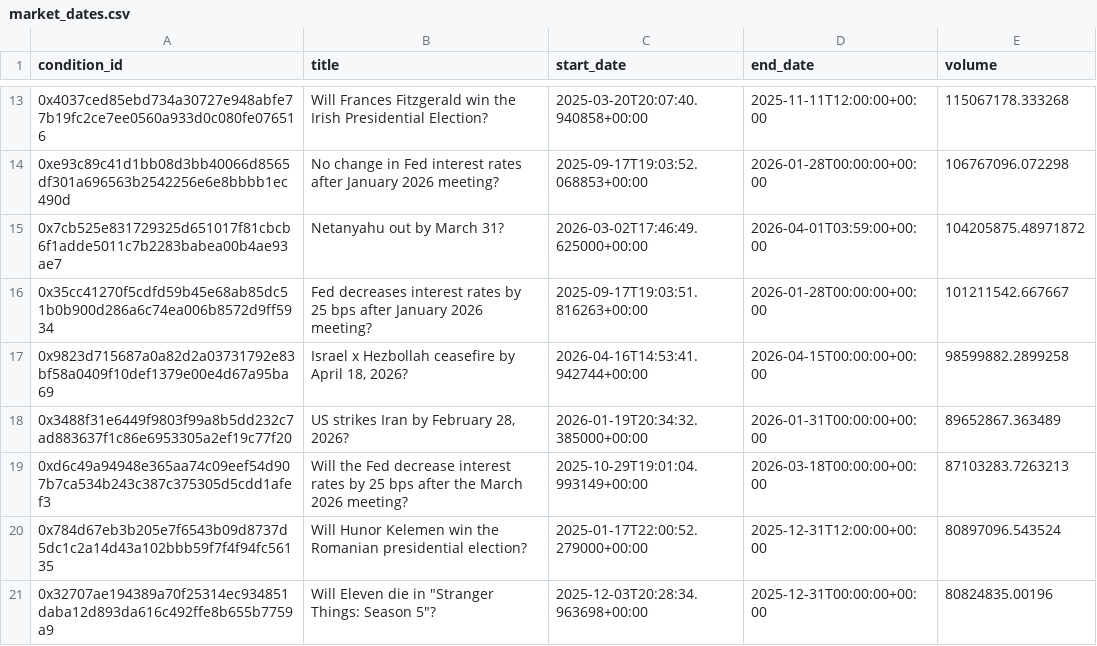
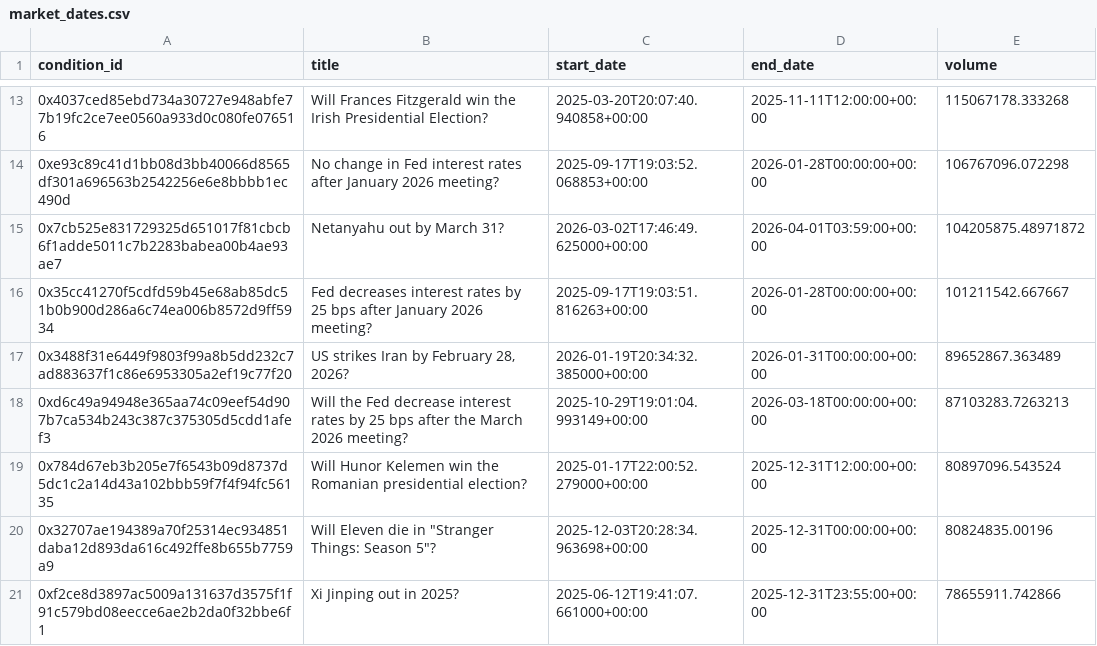
Before and after one commit to GetRight97/dn-institute, a CSV file: submissions/polymarket-insider-analysis/data/raw/market_dates.csv, drawn as a sheet; only a part is shown, gaps mark what is left out; removed rows and columns are numbered as before the commit, all else as after; the diff names each change by its address in the sheet, - before the commit and + after, or states it on an @@ line.

```diff
--- a/submissions/polymarket-insider-analysis/data/raw/market_dates.csv
+++ b/submissions/polymarket-insider-analysis/data/raw/market_dates.csv
-row 17: 0x9823d715687a0a82d2a03731792e83bf58a0409f10def1379e00e4d67a95ba69 | Israel x Hezbollah ceasefire by April 18, 2026? | 2026-04-16T14:53:41.942744+00:00 | 2026-04-15T00:00:00+00:00 | 98599882.2899258
+row 21: 0xf2ce8d3897ac5009a131637d3575f1f91c579bd08eecce6ae2b2da0f32bbe6f1 | Xi Jinping out in 2025? | 2025-06-12T19:41:07.661000+00:00 | 2025-12-31T23:55:00+00:00 | 78655911.742866
```
Also changed, not shown: submissions/polymarket-insider-analysis/data/processed/market_outcomes.csv, submissions/polymarket-insider-analysis/results/insider_ranking_top100.csv, 11 other files.
